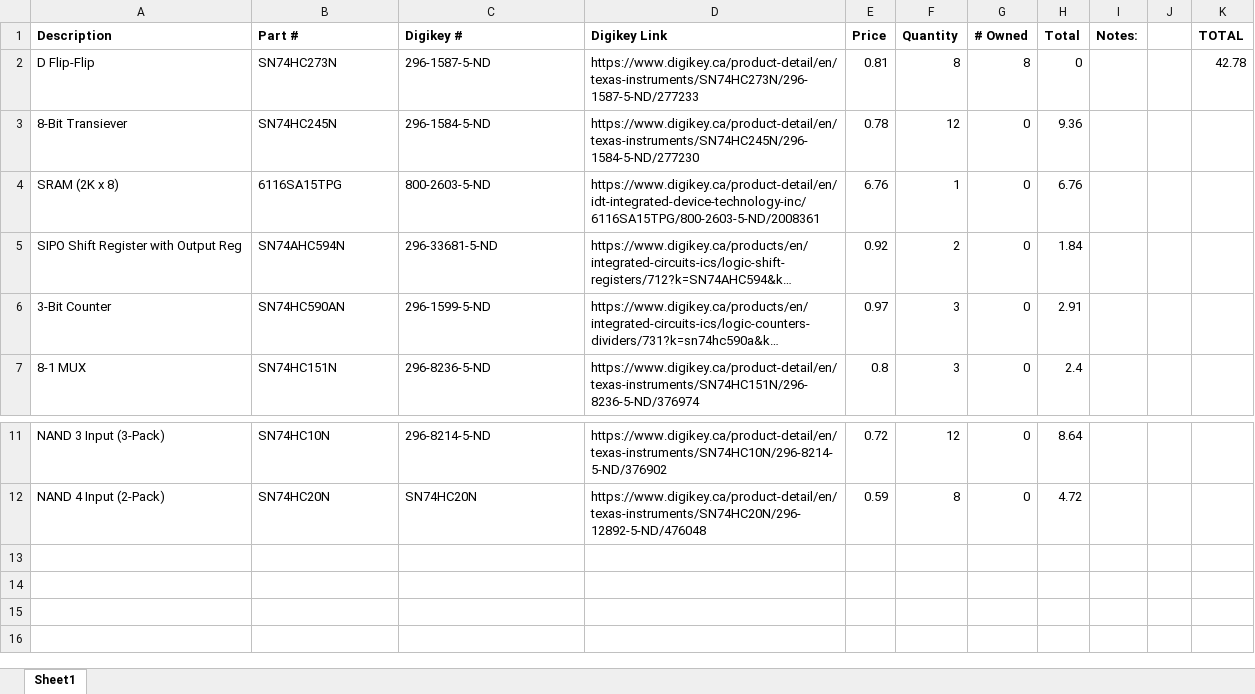
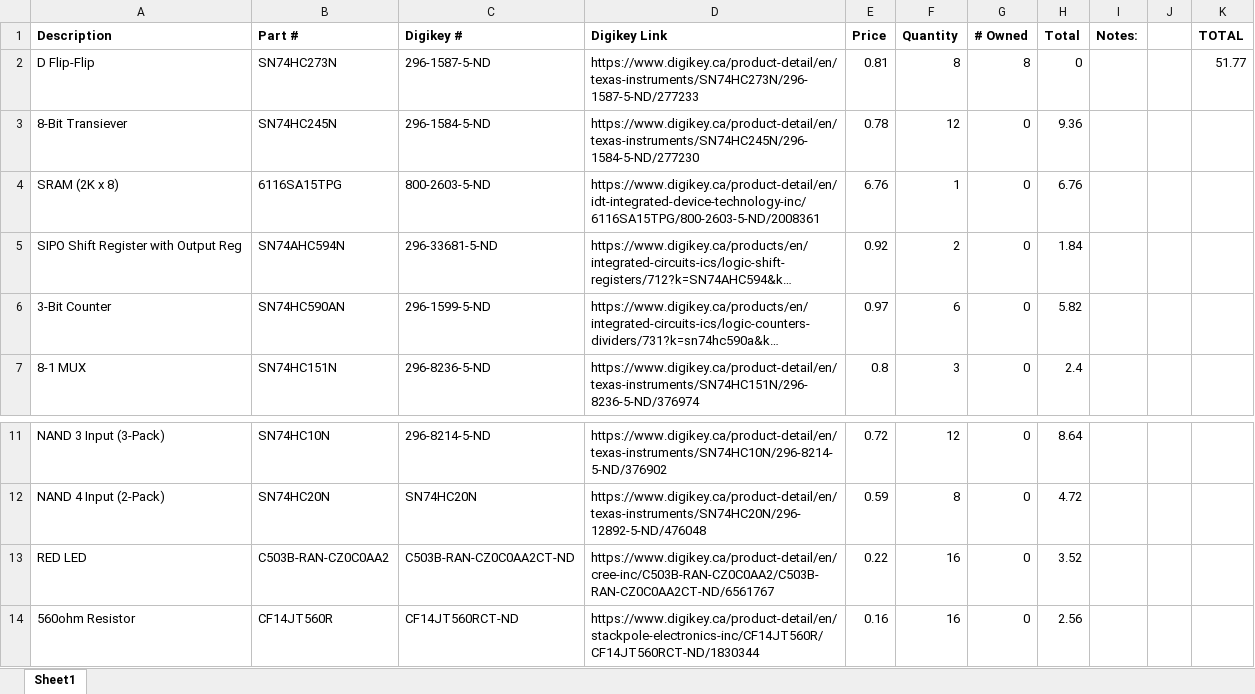
Before and after one commit to kosikhar/Analog-Drum-Machine, an Excel workbook: Sequencer/Complex/BOM - Sequencer.xlsx, sheet Sheet1, drawn as a sheet; only a part is shown, gaps mark what is left out; long unchanged cells end in …; values as stored, in another font and other column widths than the file's, no borders; the diff names each change by its address in the sheet, - before the commit and + after, or states it on an @@ line.

Commit message:
updated BOM

```diff
--- a/Sequencer/Complex/BOM - Sequencer.xlsx (sheet Sheet1)
+++ b/Sequencer/Complex/BOM - Sequencer.xlsx (sheet Sheet1)
-K2 (TOTAL): 42.78
+K2 (TOTAL): 51.77
-F6 (Quantity): 3
+F6 (Quantity): 6
-H6 (Total): 2.91
+H6 (Total): 5.82
+row 13: RED LED | C503B-RAN-CZ0C0AA2 | C503B-RAN-CZ0C0AA2CT-ND | https://www.digikey.ca/product-detail/en/cree-inc/C503B-RAN-CZ0C0AA2/C503B-RAN-CZ0C0AA2CT-ND/6561767 | 0.22 | 16 | 0 | 3.52
+row 14: 560ohm Resistor | CF14JT560R | CF14JT560RCT-ND | https://www.digikey.ca/product-detail/en/stackpole-electronics-inc/CF14JT560R/CF14JT560RCT-ND/1830344 | 0.16 | 16 | 0 | 2.56
```
